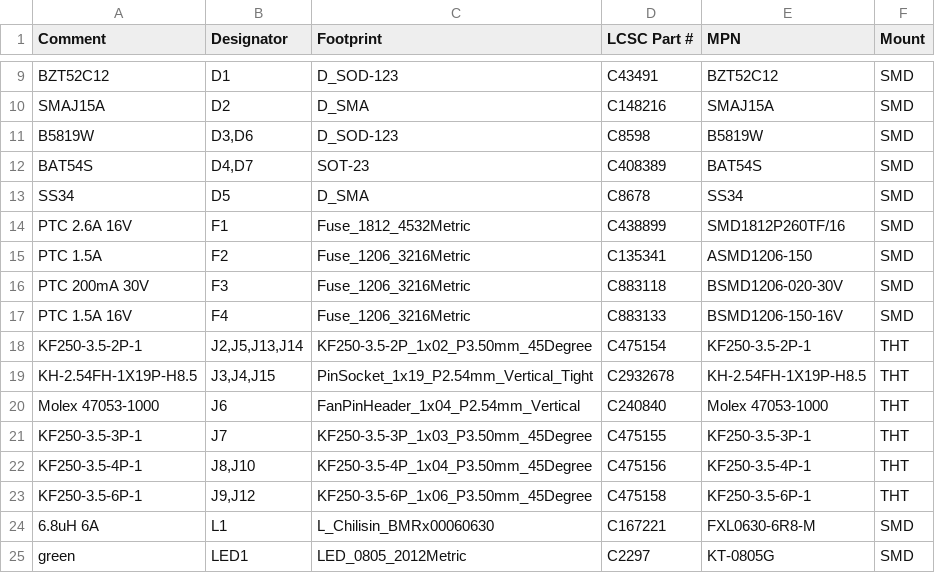
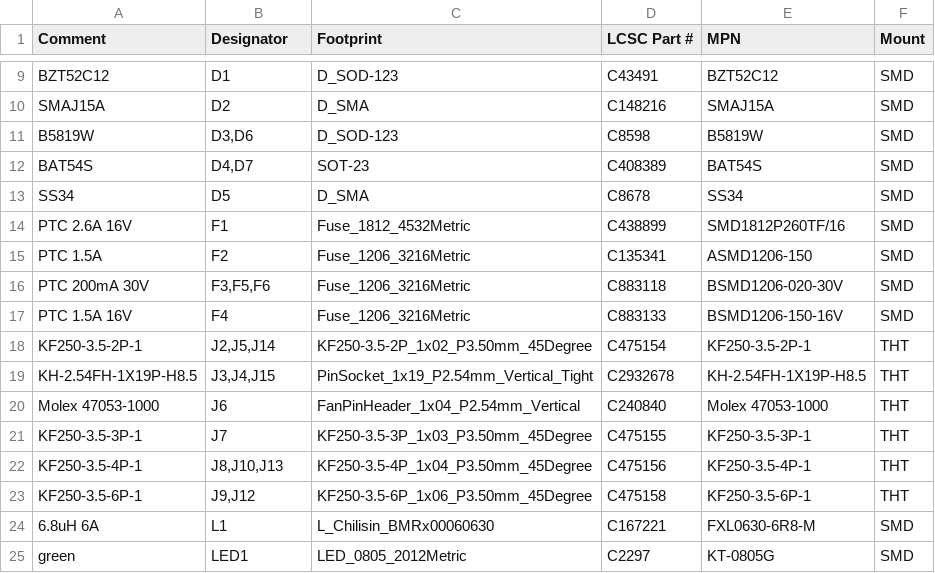
Before and after one commit to idoodler/robo-garage, a CSV file: pcb/out/robo-garage_BOM_JLCPCB.csv, drawn as a sheet; only a part is shown, gaps mark what is left out.

```diff
--- a/pcb/out/robo-garage_BOM_JLCPCB.csv
+++ b/pcb/out/robo-garage_BOM_JLCPCB.csv
@@ -15,5 +15,5 @@ PTC 2.6A 16V,F1,Fuse_1812_4532Metric,C438899,SMD1812P260TF/16,SMD
 PTC 1.5A,F2,Fuse_1206_3216Metric,C135341,ASMD1206-150,SMD
-PTC 200mA 30V,F3,Fuse_1206_3216Metric,C883118,BSMD1206-020-30V,SMD
+PTC 200mA 30V,"F3,F5,F6",Fuse_1206_3216Metric,C883118,BSMD1206-020-30V,SMD
 PTC 1.5A 16V,F4,Fuse_1206_3216Metric,C883133,BSMD1206-150-16V,SMD
-KF250-3.5-2P-1,"J2,J5,J13,J14",KF250-3.5-2P_1x02_P3.50mm_45Degree,C475154,KF250-3.5-2P-1,THT
+KF250-3.5-2P-1,"J2,J5,J14",KF250-3.5-2P_1x02_P3.50mm_45Degree,C475154,KF250-3.5-2P-1,THT
 KH-2.54FH-1X19P-H8.5,"J3,J4,J15",PinSocket_1x19_P2.54mm_Vertical_Tight,C2932678,KH-2.54FH-1X19P-H8.5,THT
@@ -21,3 +21,3 @@ Molex 47053-1000,J6,FanPinHeader_1x04_P2.54mm_Vertical,C240840,Molex 47053-1000,
 KF250-3.5-3P-1,J7,KF250-3.5-3P_1x03_P3.50mm_45Degree,C475155,KF250-3.5-3P-1,THT
-KF250-3.5-4P-1,"J8,J10",KF250-3.5-4P_1x04_P3.50mm_45Degree,C475156,KF250-3.5-4P-1,THT
+KF250-3.5-4P-1,"J8,J10,J13",KF250-3.5-4P_1x04_P3.50mm_45Degree,C475156,KF250-3.5-4P-1,THT
 KF250-3.5-6P-1,"J9,J12",KF250-3.5-6P_1x06_P3.50mm_45Degree,C475158,KF250-3.5-6P-1,THT
```
Also changed, not shown: pcb/out/robo-garage_CPL_JLCPCB.csv, 49 other files.
